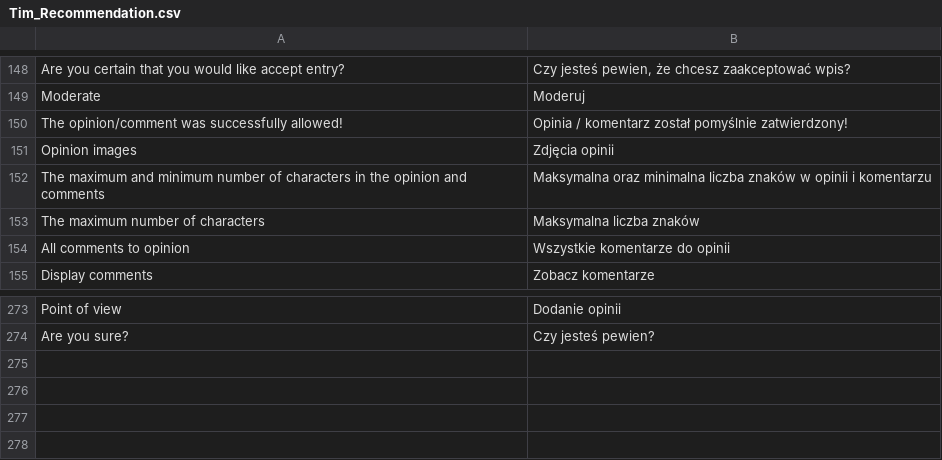
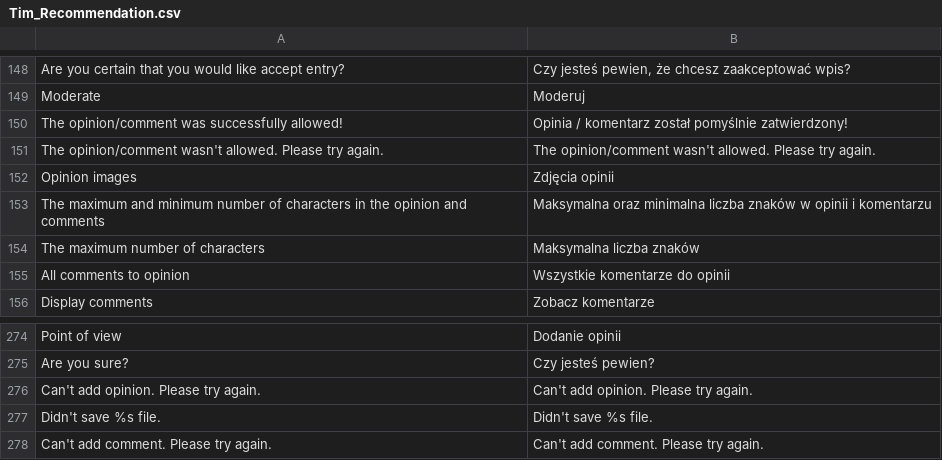
Before and after one commit to Vladishev/recommendation, a CSV file: app/locale/pl_PL/Tim_Recommendation.csv, drawn as a sheet; only a part is shown, gaps mark what is left out; the diff names each change by its address in the sheet, - before the commit and + after, or states it on an @@ line.

```diff
--- a/app/locale/pl_PL/Tim_Recommendation.csv
+++ b/app/locale/pl_PL/Tim_Recommendation.csv
+row 151: The opinion/comment wasn't allowed. Please try again. | The opinion/comment wasn't allowed. Please try again.
+row 276: Can't add opinion. Please try again. | Can't add opinion. Please try again.
+row 277: Didn't save %s file. | Didn't save %s file.
+row 278: Can't add comment. Please try again. | Can't add comment. Please try again.
```
Also changed, not shown: 6 other files.
